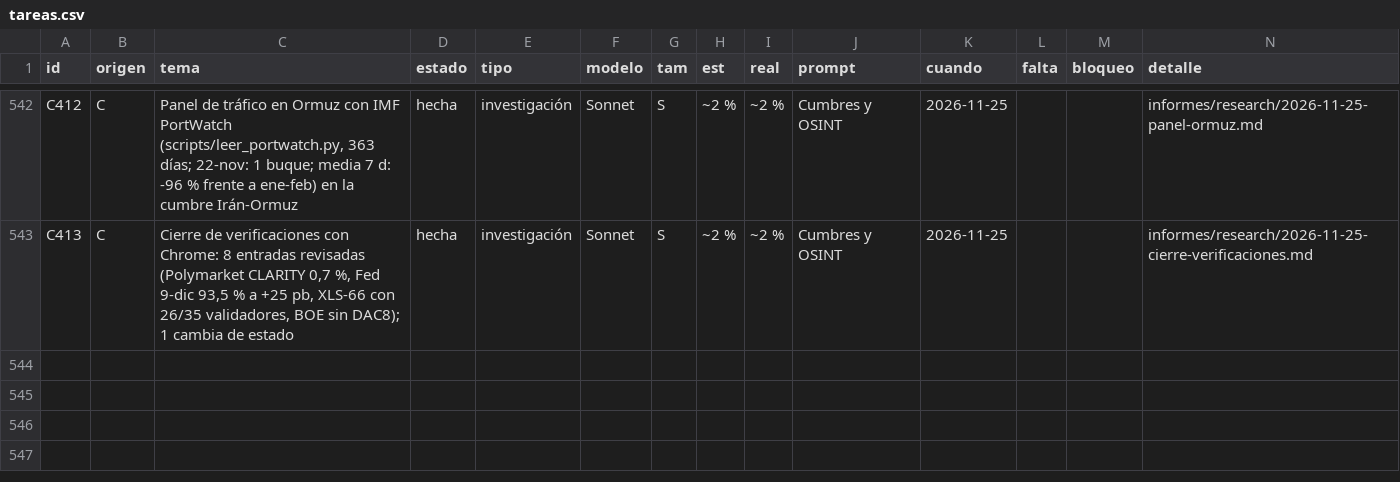
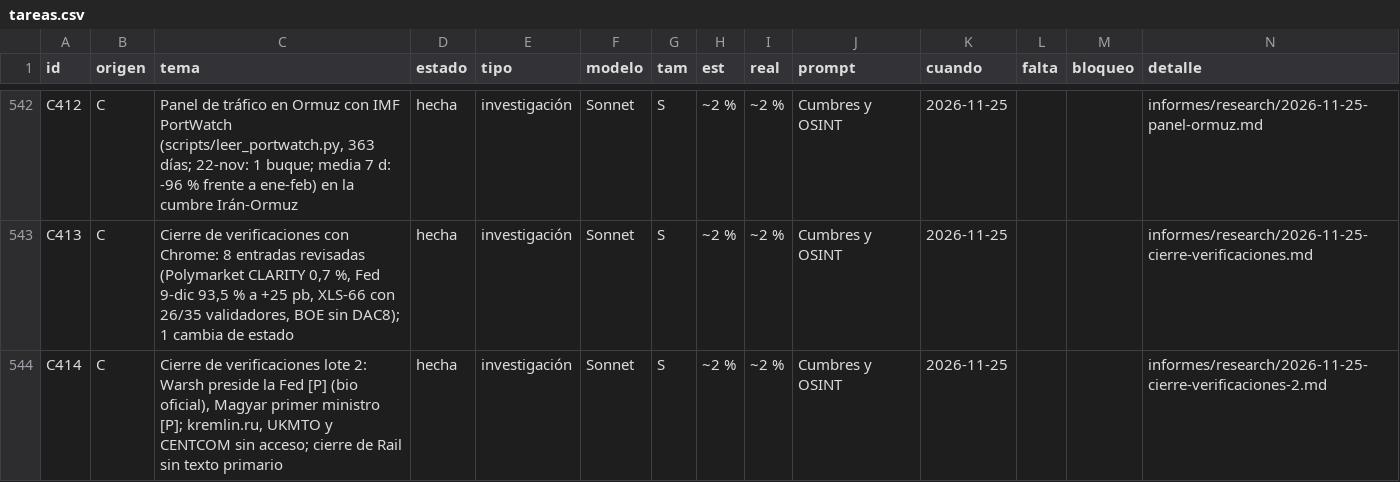
Before and after one commit to joeldragonball-jpg/requirements.txt, a CSV file: research/tareas.csv, drawn as a sheet; only a part is shown, gaps mark what is left out; the diff covers the shown part only; the diff names each change by its address in the sheet, - before the commit and + after, or states it on an @@ line.

```diff
--- a/research/tareas.csv
+++ b/research/tareas.csv
+row 544: C414 | C | Cierre de verificaciones lote 2: Warsh preside la Fed [P] (bio oficial), Magyar primer ministro [P]; kremlin.ru, UKMTO y CENTCOM sin acceso; cierre de Rail sin texto primario | hecha | investigación | Sonnet | S | ~2 % | ~2 % | Cumbres y OSINT | 2026-11-25 |  |  | informes/research/2026-11-25-cierre-verificaciones-2.md
```
Also changed, not shown: 1 added row and 1 edited cell elsewhere in this file, 7 other files.
